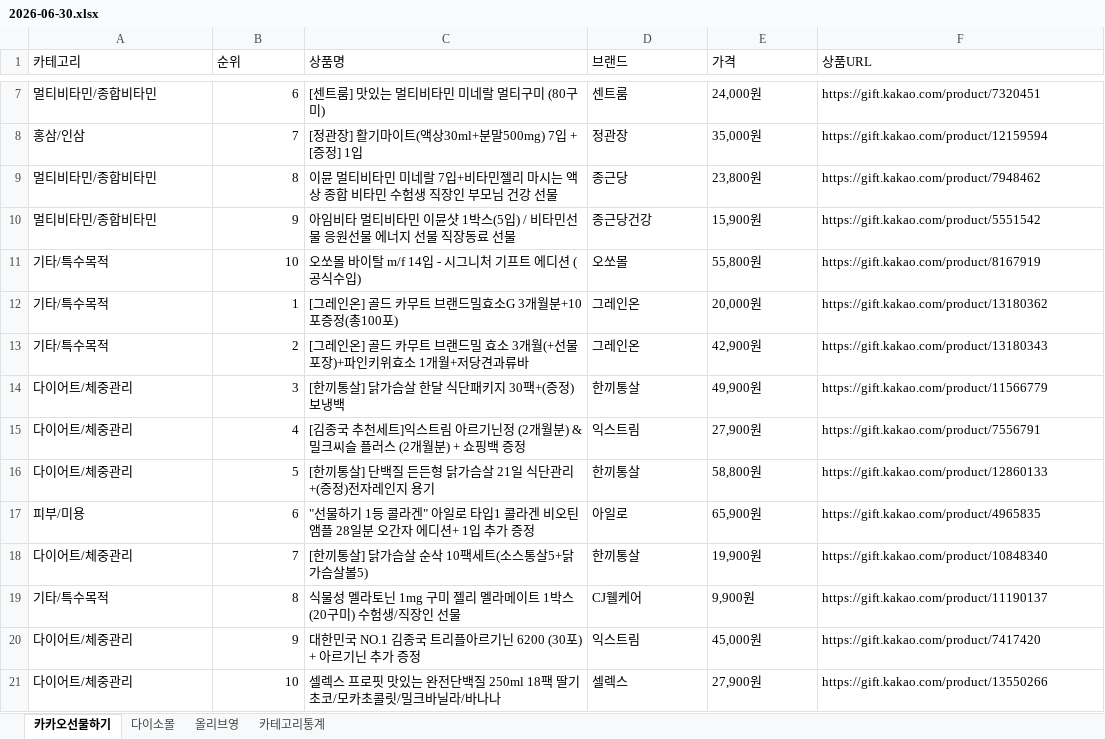
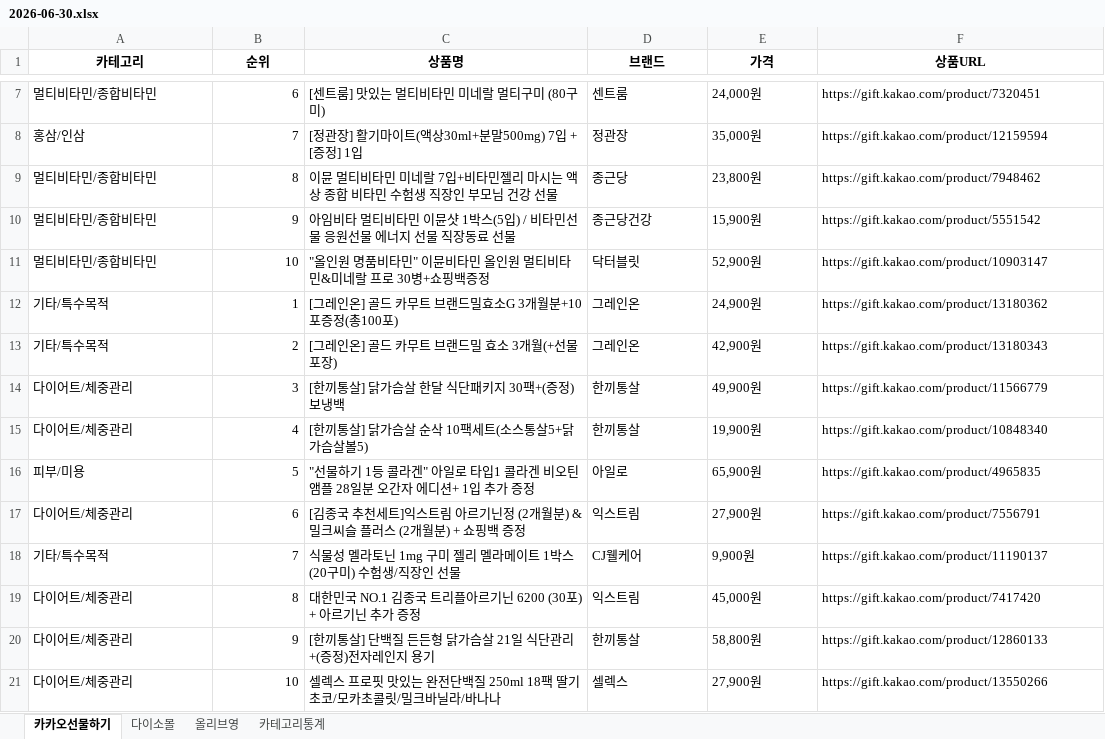
Before and after one commit to primexx98-sudo/Health-Ranking, an Excel workbook: data/daily/2026-06-30.xlsx, sheet 카카오선물하기, drawn as a sheet; only a part is shown, gaps mark what is left out; values as stored, in another font and other column widths than the file's, no borders; removed rows and columns are numbered as before the commit, all else as after; the diff names each change by its address in the sheet, - before the commit and + after, or states it on an @@ line.

```diff
--- a/data/daily/2026-06-30.xlsx (sheet 카카오선물하기)
+++ b/data/daily/2026-06-30.xlsx (sheet 카카오선물하기)
@@ A1:F1 bold: off → on, alignment: left → center @@
-row 11: 기타/특수목적 | 10 | 오쏘몰 바이탈 m/f 14입 - 시그니처 기프트 에디션 (공식수입) | 오쏘몰 | 55,800원 | https://gift.kakao.com/product/8167919
+row 11: 멀티비타민/종합비타민 | 10 | "올인원 명품비타민" 이뮨비타민 올인원 멀티비타민&미네랄 프로 30병+쇼핑백증정 | 닥터블릿 | 52,900원 | https://gift.kakao.com/product/10903147
-E12 (가격): 20,000원
+E12 (가격): 24,900원
-C13 (상품명): [그레인온] 골드 카무트 브랜드밀 효소 3개월(+선물포장)+파인키위효소 1개월+저당견과류바
+C13 (상품명): [그레인온] 골드 카무트 브랜드밀 효소 3개월(+선물포장)
-row 15: 다이어트/체중관리 | 4 | [김종국 추천세트]익스트림 아르기닌정 (2개월분) & 밀크씨슬 플러스 (2개월분) + 쇼핑백 증정 | 익스트림 | 27,900원 | https://gift.kakao.com/product/7556791
-row 16: 다이어트/체중관리 | 5 | [한끼통살] 단백질 든든형 닭가슴살 21일 식단관리+(증정)전자레인지 용기 | 한끼통살 | 58,800원 | https://gift.kakao.com/product/12860133
-row 17: 피부/미용 | 6 | "선물하기 1등 콜라겐" 아일로 타입1 콜라겐 비오틴 앰플 28일분 오간자 에디션+ 1입 추가 증정 | 아일로 | 65,900원 | https://gift.kakao.com/product/4965835
-B15 (순위): 7
+B15 (순위): 4
+row 16: 피부/미용 | 5 | "선물하기 1등 콜라겐" 아일로 타입1 콜라겐 비오틴 앰플 28일분 오간자 에디션+ 1입 추가 증정 | 아일로 | 65,900원 | https://gift.kakao.com/product/4965835
+row 17: 다이어트/체중관리 | 6 | [김종국 추천세트]익스트림 아르기닌정 (2개월분) & 밀크씨슬 플러스 (2개월분) + 쇼핑백 증정 | 익스트림 | 27,900원 | https://gift.kakao.com/product/7556791
-B18 (순위): 8
+B18 (순위): 7
-B19 (순위): 9
+B19 (순위): 8
+row 20: 다이어트/체중관리 | 9 | [한끼통살] 단백질 든든형 닭가슴살 21일 식단관리+(증정)전자레인지 용기 | 한끼통살 | 58,800원 | https://gift.kakao.com/product/12860133
```
Also changed, not shown: sheet 다이소몰, sheet 올리브영, sheet 카테고리통계.
